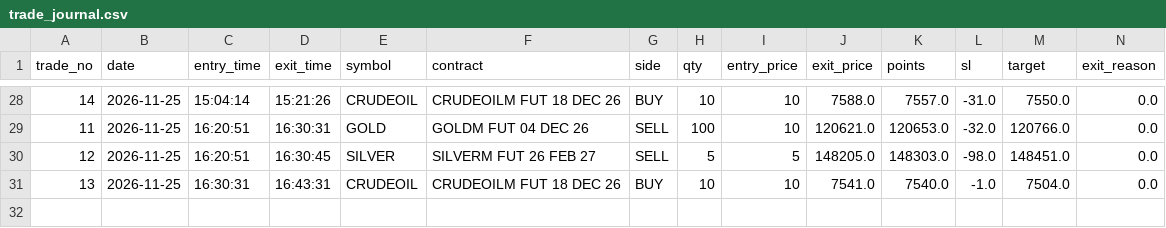
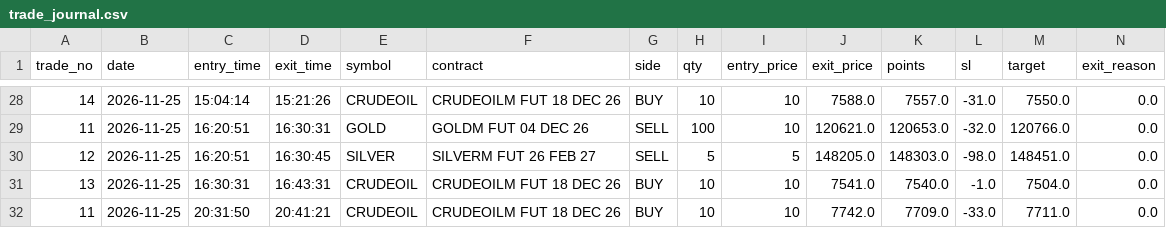
Before and after one commit to adb700576/nifty-harvest, a CSV file: live_journal/trade_journal.csv, drawn as a sheet; only a part is shown, gaps mark what is left out; rows hold the shown columns only; the diff names each change by its address in the sheet, - before the commit and + after, or states it on an @@ line.

Commit message:
AI_TRADING_AGENT: update journal, vault, driver gear & self-upgraded code [skip ci]

```diff
--- a/live_journal/trade_journal.csv
+++ b/live_journal/trade_journal.csv
+row 32: 11 | 2026-11-25 | 20:31:50 | 20:41:21 | CRUDEOIL | CRUDEOILM FUT 18 DEC 26 | BUY | 10 | 10 | 7742.0 | 7709.0 | -33.0 | 7711.0 | 0.0
```
Also changed, not shown: 2 other files.
